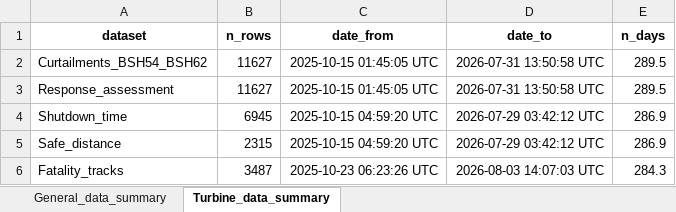
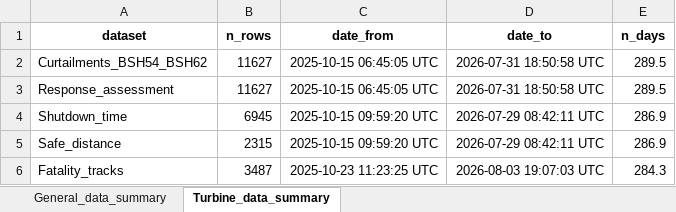
Before and after one commit to pecard/idf_bsh_dgy, an Excel workbook: outputs/20260817/data_extent_summary.xlsx, sheet Turbine_data_summary, drawn as a sheet; values as stored, in another font and other column widths than the file's, no borders; the diff names each change by its address in the sheet, - before the commit and + after, or states it on an @@ line.

```diff
--- a/outputs/20260817/data_extent_summary.xlsx (sheet Turbine_data_summary)
+++ b/outputs/20260817/data_extent_summary.xlsx (sheet Turbine_data_summary)
-C2:C3 (date_from): 2025-10-15 01:45:05 UTC
+C2:C3 (date_from): 2025-10-15 06:45:05 UTC
-D2:D3 (date_to): 2026-07-31 13:50:58 UTC
+D2:D3 (date_to): 2026-07-31 18:50:58 UTC
-C4:C5 (date_from): 2025-10-15 04:59:20 UTC
+C4:C5 (date_from): 2025-10-15 09:59:20 UTC
-D4:D5 (date_to): 2026-07-29 03:42:12 UTC
+D4:D5 (date_to): 2026-07-29 08:42:11 UTC
-C6 (date_from): 2025-10-23 06:23:26 UTC
+C6 (date_from): 2025-10-23 11:23:25 UTC
-D6 (date_to): 2026-08-03 14:07:03 UTC
+D6 (date_to): 2026-08-03 19:07:03 UTC
```
Also changed, not shown: sheet General_data_summary, outputs/20260817/curtailment_safe_distance_2025-10-15to2026-08-15.xlsx, outputs/20260817/curtailment_shutdown_time_2025-10-15to2026-08-15.xlsx, 11 other files.
